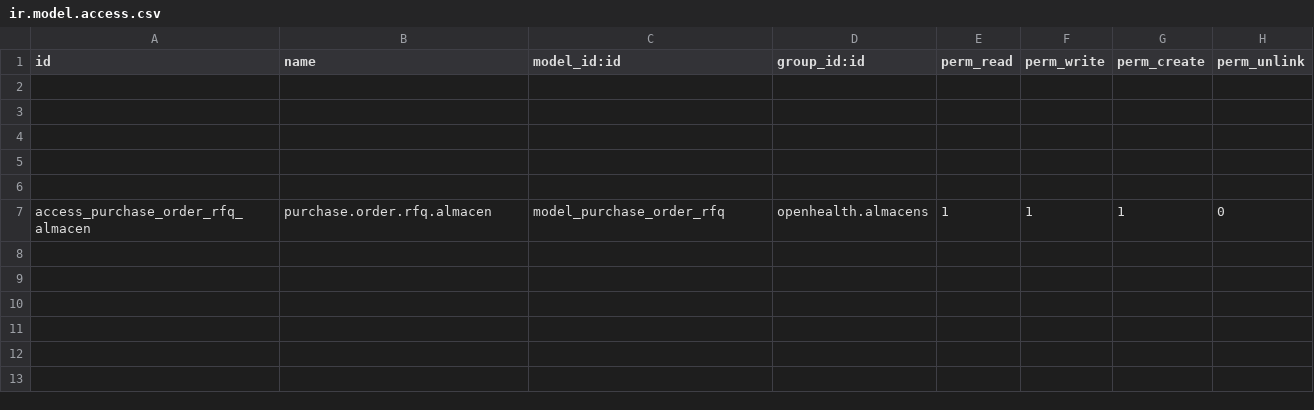
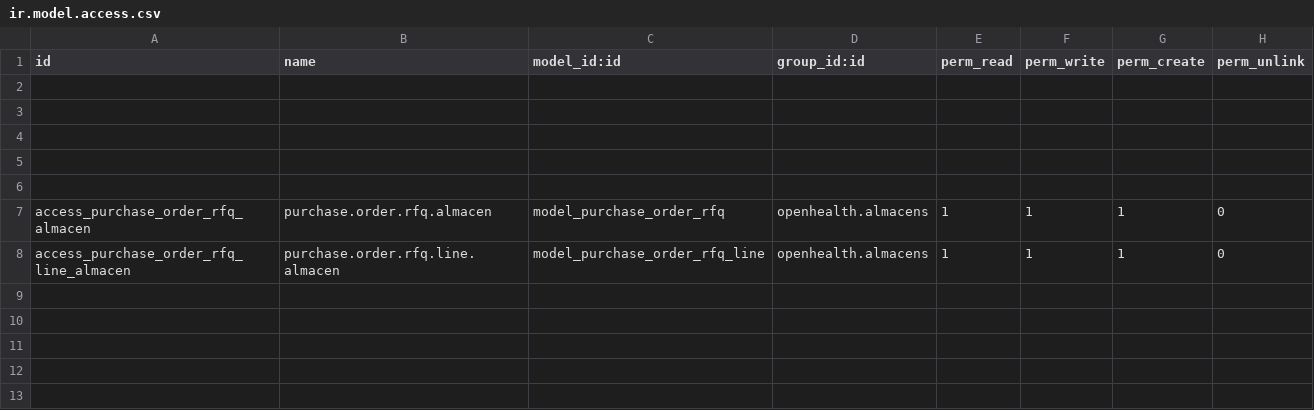
Before and after one commit to gibil5/openhealth, a CSV file: security/ir.model.access.csv, drawn as a sheet; only a part is shown; the shorter side is filled out with more unchanged rows.

Commit message:
..

```diff
--- a/security/ir.model.access.csv
+++ b/security/ir.model.access.csv
@@ -7,2 +7,3 @@ id,name,model_id:id,group_id:id,perm_read,perm_write,perm_create,perm_unlink
 access_purchase_order_rfq_almacen,purchase.order.rfq.almacen,model_purchase_order_rfq,openhealth.almacens,1,1,1,0
+access_purchase_order_rfq_line_almacen,purchase.order.rfq.line.almacen,model_purchase_order_rfq_line,openhealth.almacens,1,1,1,0
 
```
